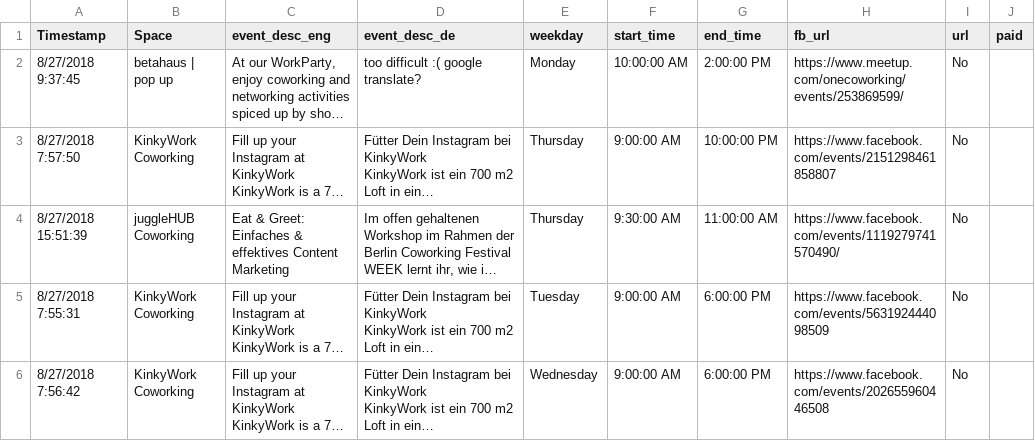
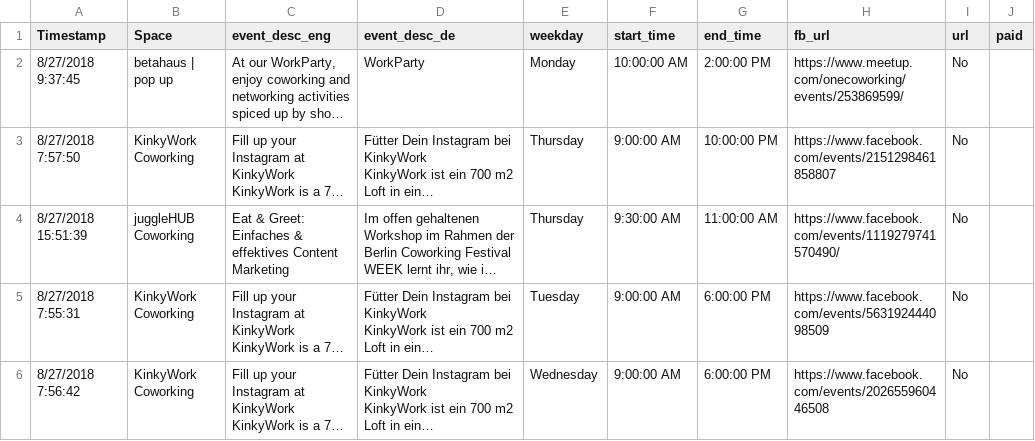
Before and after one commit to coworkingfestival/coworkingfestival.github.io, a CSV file: _data/events.csv, drawn as a sheet; only a part is shown; long unchanged cells end in …; the diff covers the shown part only; the diff names each change by its address in the sheet, - before the commit and + after, or states it on an @@ line.

Commit message:
schedule update

```diff
--- a/_data/events.csv
+++ b/_data/events.csv
-D2 (event_desc_de): too difficult :( google translate?
+D2 (event_desc_de): WorkParty
```
Also changed, not shown: 3 added rows elsewhere in this file.
